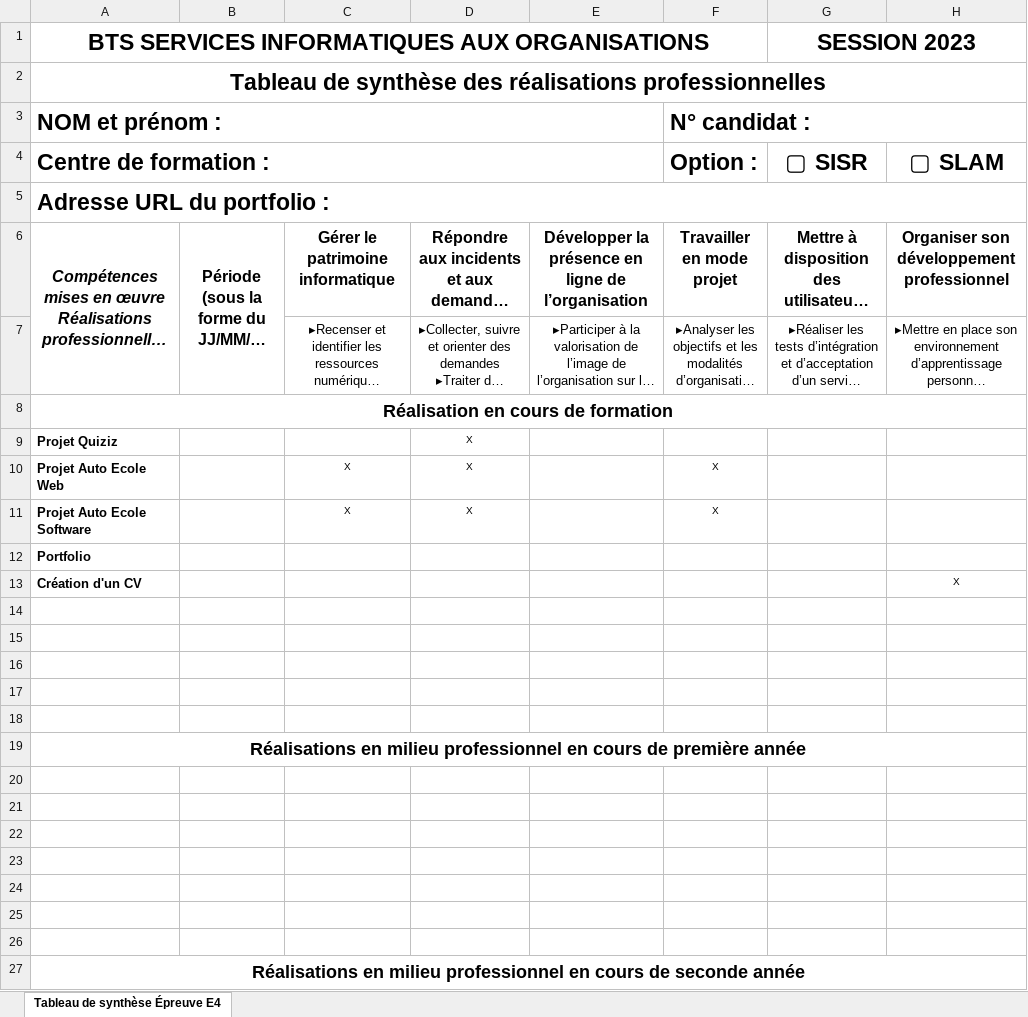
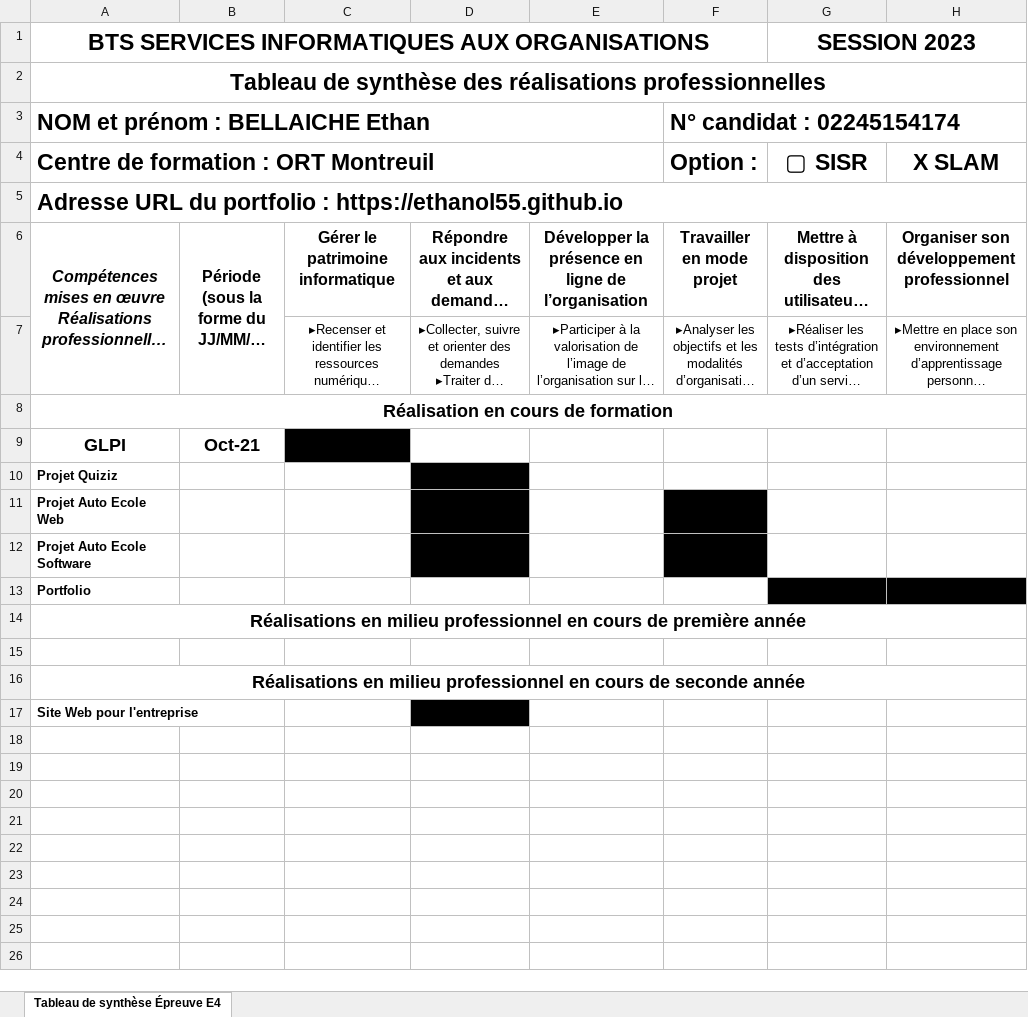
Before and after one commit to Ethanol55/Ethanol55.github.io, an Excel workbook: CVEtDoc/Tableau de synthèse - Epreuve E4 - BTS SIO 2023.xlsx, sheet Tableau de synthèse Épreuve E4, drawn as a sheet; long unchanged cells end in …; values as stored, in another font and other column widths than the file's, no borders; removed rows and columns are numbered as before the commit, all else as after; the diff names each change by its address in the sheet, - before the commit and + after, or states it on an @@ line.

Commit message:
maj grille de competences

```diff
--- a/CVEtDoc/Tableau de synthèse - Epreuve E4 - BTS SIO 2023.xlsx (sheet Tableau de synthèse Épreuve E4)
+++ b/CVEtDoc/Tableau de synthèse - Epreuve E4 - BTS SIO 2023.xlsx (sheet Tableau de synthèse Épreuve E4)
-row 3: NOM et prénom : |  |  |  |  | N° candidat :
+row 3: NOM et prénom : BELLAICHE Ethan |  |  |  |  | N° candidat : 02245154174
-A4: Centre de formation :
+A4: Centre de formation : ORT Montreuil
-H4: ▢ SLAM
+H4: X SLAM
-A5: Adresse URL du portfolio :
+A5: Adresse URL du portfolio : https://ethanol55.github.io
+row 9: GLPI | Oct-21 | X
-D10: X
+D10: (empty)
-D10:D12 fill: none
+D10:D12 fill: #000000
-C11:C12: X
+C11:C12: (empty)
-F11:F12 fill: none
+F11:F12 fill: #000000
-G13:H13 fill: none
+G13:H13 fill: #000000
-row 13: Création d'un CV |  |  |  |  |  |  | X
-row 14: (empty)
-row 15: (empty)
-row 16: (empty)
-row 17: (empty)
-row 18: (empty)
-row 21: (empty)
-row 22: (empty)
-row 23: (empty)
-row 24: (empty)
-row 25: (empty)
-row 26: (empty)
+row 17: Site Web pour l'entreprise
```
